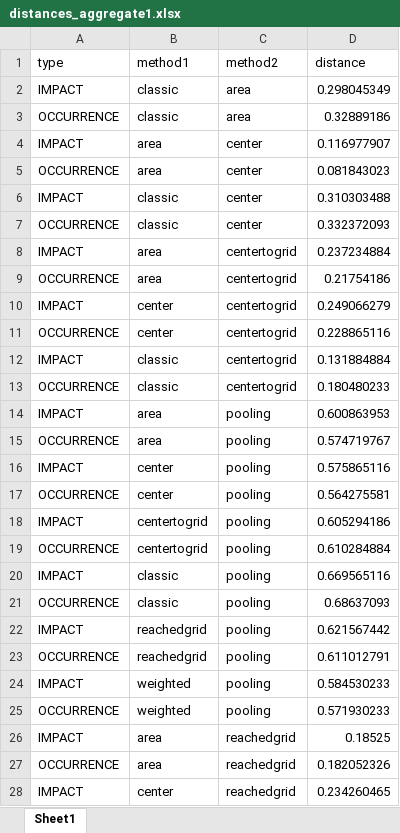
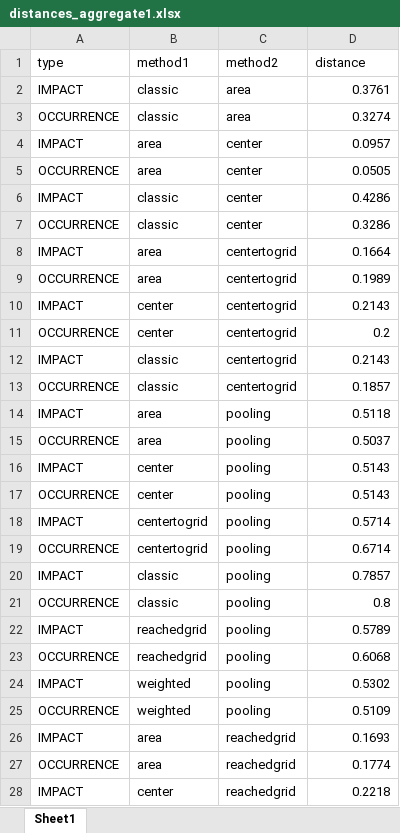
Before and after one commit to akutej/mytestapp, an Excel workbook: myapp/files/80_distances/distances_aggregate1.xlsx, sheet Sheet1, drawn as a sheet; only a part is shown; values as stored, in another font and other column widths than the file's, no borders; the diff covers the shown part only; the diff names each change by its address in the sheet, - before the commit and + after, or states it on an @@ line.

```diff
--- a/myapp/files/80_distances/distances_aggregate1.xlsx (sheet Sheet1)
+++ b/myapp/files/80_distances/distances_aggregate1.xlsx (sheet Sheet1)
-D2 (distance): 0.298045349
+D2 (distance): 0.3761
-D3 (distance): 0.32889186
+D3 (distance): 0.3274
-D4 (distance): 0.116977907
+D4 (distance): 0.0957
-D5 (distance): 0.081843023
+D5 (distance): 0.0505
-D6 (distance): 0.310303488
+D6 (distance): 0.4286
-D7 (distance): 0.332372093
+D7 (distance): 0.3286
-D8 (distance): 0.237234884
+D8 (distance): 0.1664
-D9 (distance): 0.21754186
+D9 (distance): 0.1989
-D10 (distance): 0.249066279
+D10 (distance): 0.2143
-D11 (distance): 0.228865116
+D11 (distance): 0.2
-D12 (distance): 0.131884884
+D12 (distance): 0.2143
-D13 (distance): 0.180480233
+D13 (distance): 0.1857
-D14 (distance): 0.600863953
+D14 (distance): 0.5118
-D15 (distance): 0.574719767
+D15 (distance): 0.5037
-D16 (distance): 0.575865116
+D16 (distance): 0.5143
-D17 (distance): 0.564275581
+D17 (distance): 0.5143
-D18 (distance): 0.605294186
+D18 (distance): 0.5714
-D19 (distance): 0.610284884
+D19 (distance): 0.6714
-D20 (distance): 0.669565116
+D20 (distance): 0.7857
-D21 (distance): 0.68637093
+D21 (distance): 0.8
-D22 (distance): 0.621567442
+D22 (distance): 0.5789
-D23 (distance): 0.611012791
+D23 (distance): 0.6068
-D24 (distance): 0.584530233
+D24 (distance): 0.5302
-D25 (distance): 0.571930233
+D25 (distance): 0.5109
-D26 (distance): 0.18525
+D26 (distance): 0.1693
-D27 (distance): 0.182052326
+D27 (distance): 0.1774
-D28 (distance): 0.234260465
+D28 (distance): 0.2218
```
Also changed, not shown: 15 edited cells elsewhere in this sheet, myapp/files/80_distances/distances.xlsx, myapp/files/80_distances/distances_aggregate_overview.xlsx, 35 other files.
